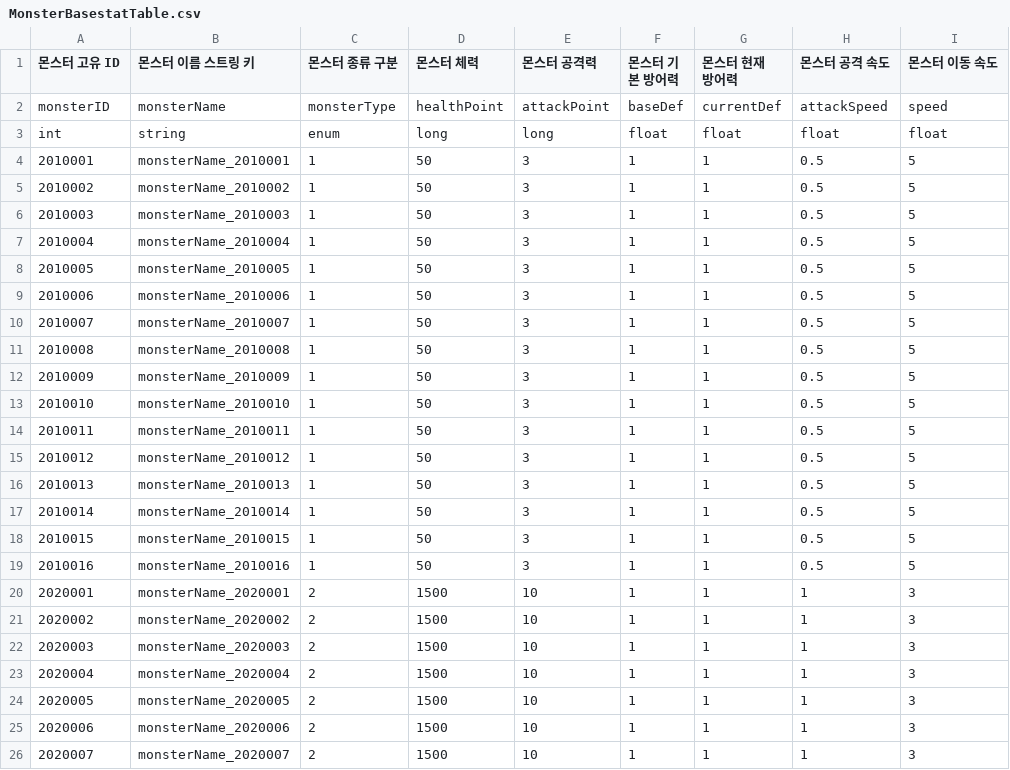
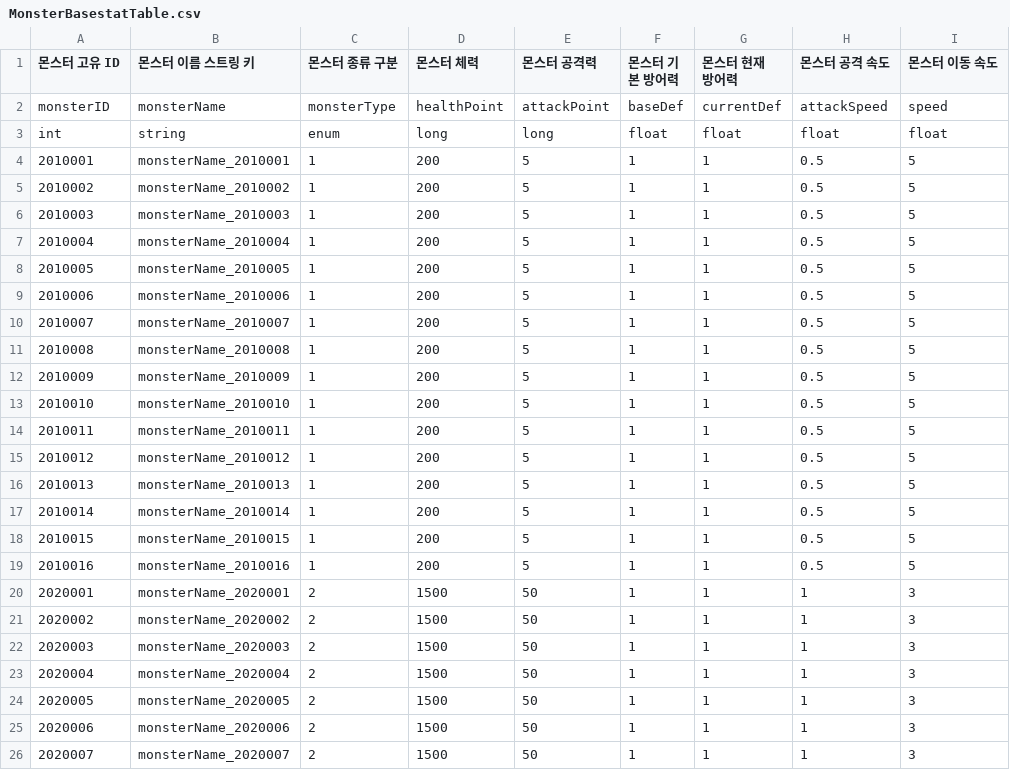
Before and after one commit to GodKong2431/Memorium, a CSV file: Assets/04. CSV/Monster/MonsterBasestatTable.csv, drawn as a sheet; only a part is shown; the diff names each change by its address in the sheet, - before the commit and + after, or states it on an @@ line.

```diff
--- a/Assets/04. CSV/Monster/MonsterBasestatTable.csv
+++ b/Assets/04. CSV/Monster/MonsterBasestatTable.csv
-D4:D19 (몬스터 체력): 50
+D4:D19 (몬스터 체력): 200
-E4:E19 (몬스터 공격력): 3
+E4:E19 (몬스터 공격력): 5
-E20:E26 (몬스터 공격력): 10
+E20:E26 (몬스터 공격력): 50
```
Also changed, not shown: Assets/04. CSV/Item/ItemInfoTable.csv, Assets/04. CSV/Monster/MonsterGroupTable.csv, 28 other files.
